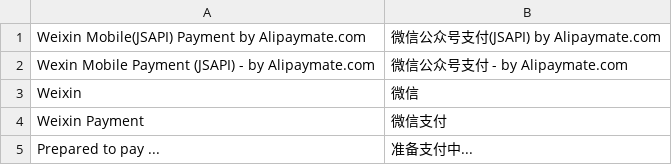
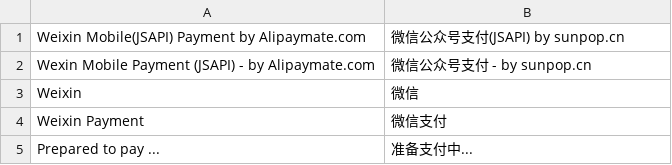
Before and after one commit to guohuadeng/stampApp, a CSV file: magentoWeb/plugin/alipaymate-wechat-pc-jsapi/app/locale/zh_CN/Alipaymate_WeixinMobile.csv, drawn as a sheet; only a part is shown.

```diff
--- a/magentoWeb/plugin/alipaymate-wechat-pc-jsapi/app/locale/zh_CN/Alipaymate_WeixinMobile.csv
+++ b/magentoWeb/plugin/alipaymate-wechat-pc-jsapi/app/locale/zh_CN/Alipaymate_WeixinMobile.csv
@@ -1,3 +1,3 @@
-"Weixin Mobile(JSAPI) Payment by Alipaymate.com","微信公众号支付(JSAPI) by Alipaymate.com"
-"Wexin Mobile Payment (JSAPI) - by Alipaymate.com","微信公众号支付 - by Alipaymate.com"
+"Weixin Mobile(JSAPI) Payment by Alipaymate.com","微信公众号支付(JSAPI) by sunpop.cn"
+"Wexin Mobile Payment (JSAPI) - by Alipaymate.com","微信公众号支付 - by sunpop.cn"
 "Weixin","微信"
```
Also changed, not shown: magentoWeb/plugin/alipaymate-wechat-mobile-native/app/locale/zh_CN/Alipaymate_Weixin.csv, 4 other files.
